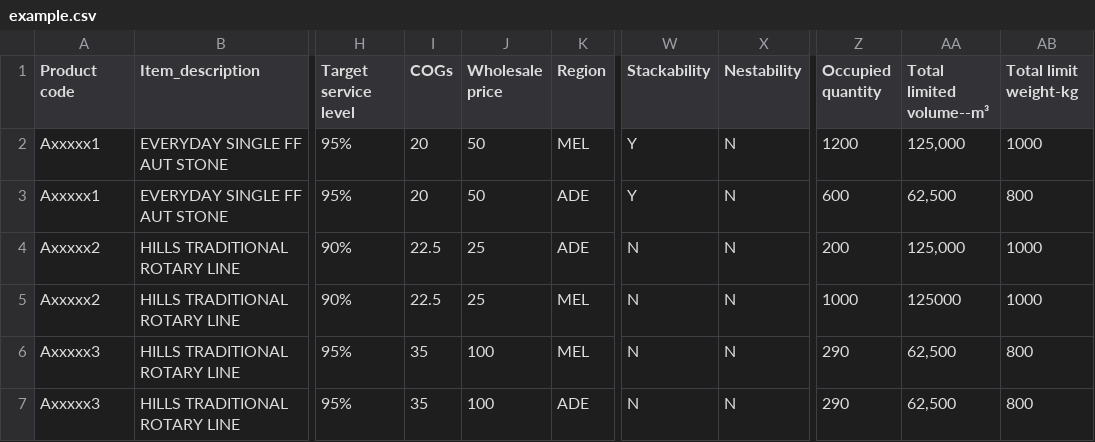
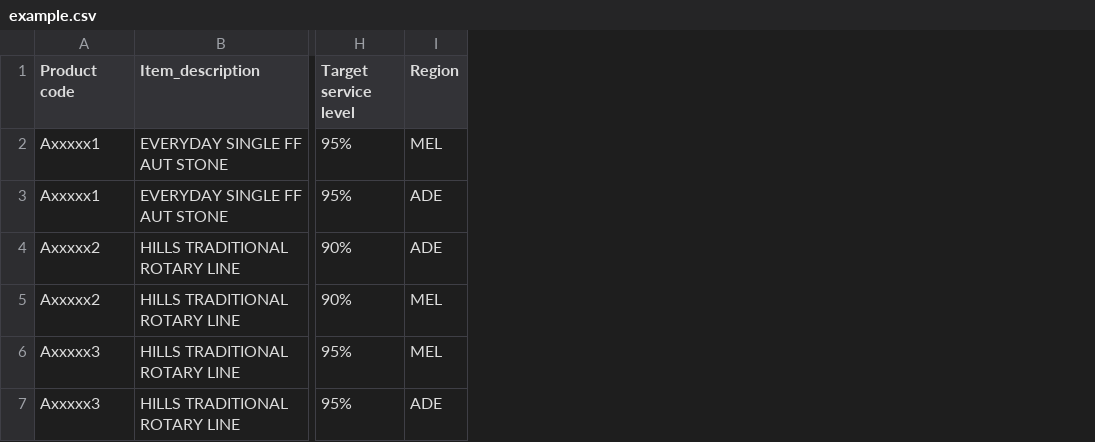
Before and after one commit to Albertlong44/BEX5112_AMES_consulting_project, a CSV file: AMESdashboard/data/example.csv, drawn as a sheet; only a part is shown, gaps mark what is left out; the diff names each change by its address in the sheet, - before the commit and + after, or states it on an @@ line.

```diff
--- a/AMESdashboard/data/example.csv
+++ b/AMESdashboard/data/example.csv
-column I (COGs), rows 2-7: 20 | 20 | 22.5 | 22.5 | 35 | 35
-column J (Wholesale price), rows 2-7: 50 | 50 | 25 | 25 | 100 | 100
-column W (Stackability), rows 2-7: Y | Y | N | N | N | N
-column X (Nestability), rows 2-7: all N
-column Z (Occupied quantity), rows 2-7: 1200 | 600 | 200 | 1000 | 290 | 290
-column AA (Total limited volume--m³), rows 2-7: 125,000 | 62,500 | 125,000 | 125000 | 62,500 | 62,500
-column AB (Total limit weight-kg), rows 2-7: 1000 | 800 | 1000 | 1000 | 800 | 800
```
Also changed, not shown: 3 other files.
